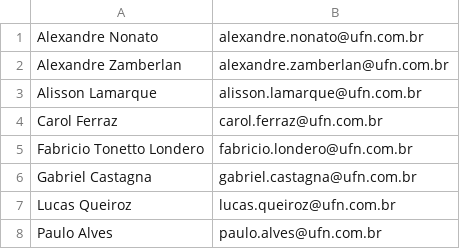
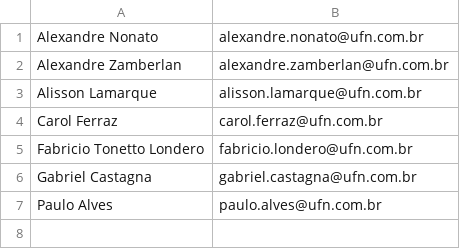
Before and after one commit to OQueLucas/AcademiaDotNet, a CSV file: WindowsFormAmigoSecreto/Data/pessoas.csv, drawn as a sheet.

```diff
--- a/WindowsFormAmigoSecreto/Data/pessoas.csv
+++ b/WindowsFormAmigoSecreto/Data/pessoas.csv
@@ -6,3 +6,2 @@ Fabricio Tonetto Londero;fabricio.londero@ufn.com.br
 Gabriel Castagna;gabriel.castagna@ufn.com.br
-Lucas Queiroz;lucas.queiroz@ufn.com.br
 Paulo Alves;paulo.alves@ufn.com.br
```
Also changed, not shown: WindowsFormAmigoSecreto/Data/amigoSecreto.csv, 16 other files.
